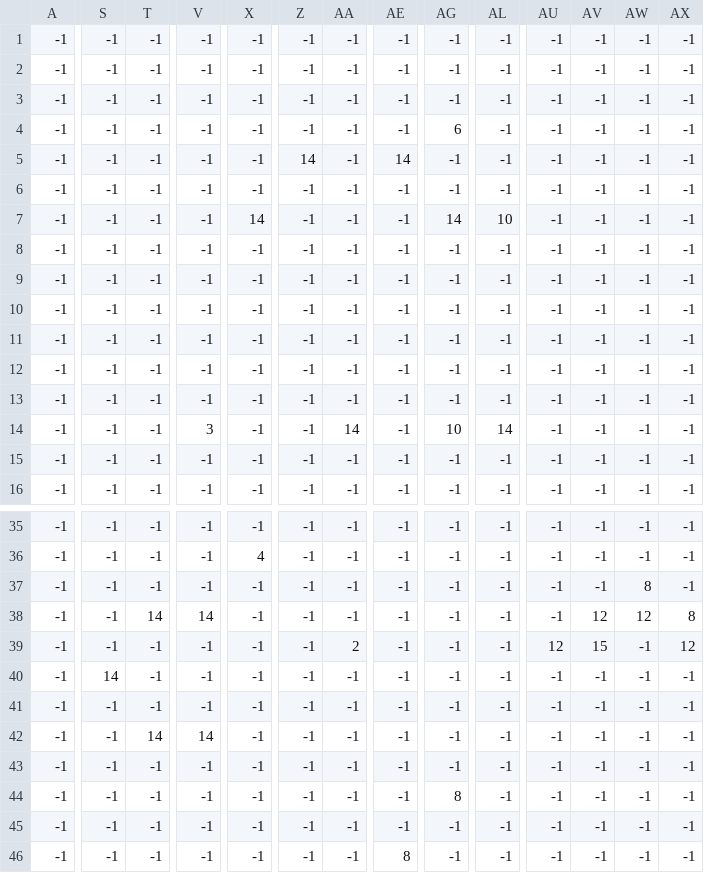
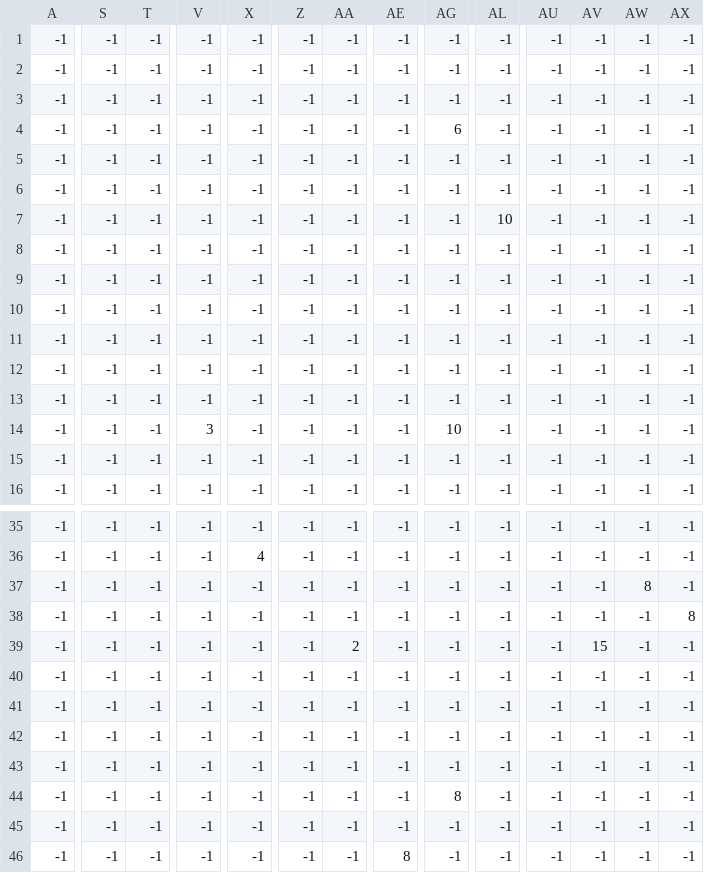
Before and after one commit to iamsammidev/zelda-python, a CSV file: map/map_LargeObjects.csv, drawn as a sheet; only a part is shown, gaps mark what is left out; the diff covers the shown part only; the diff names each change by its address in the sheet, - before the commit and + after, or states it on an @@ line.

```diff
--- a/map/map_LargeObjects.csv
+++ b/map/map_LargeObjects.csv
-Z5: 14
+Z5: -1
-AE5: 14
+AE5: -1
-X7: 14
+X7: -1
-AG7: 14
+AG7: -1
-AA14: 14
+AA14: -1
-AL14: 14
+AL14: -1
-T38: 14
+T38: -1
-V38: 14
+V38: -1
-AV38: 12
+AV38: -1
-AW38: 12
+AW38: -1
-AU39: 12
+AU39: -1
-AX39: 12
+AX39: -1
-S40: 14
+S40: -1
-T42: 14
+T42: -1
-V42: 14
+V42: -1
```
Also changed, not shown: 1 edited cell elsewhere in this file, 4 other files.
